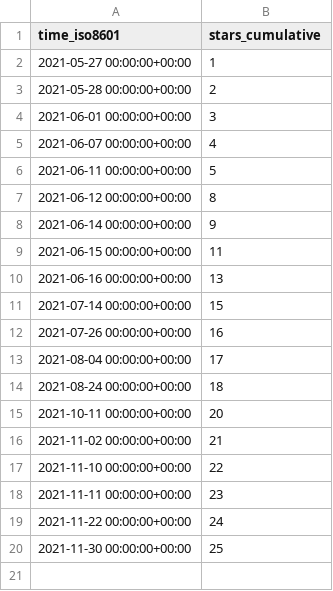
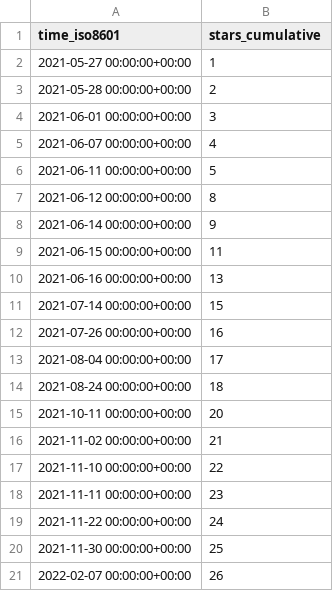
Before and after one commit to SERVIR-WA/GALUP, a CSV file: SERVIR-WA/GALUP/ghrs-data/stargazers.csv, drawn as a sheet; the diff names each change by its address in the sheet, - before the commit and + after, or states it on an @@ line.

```diff
--- a/SERVIR-WA/GALUP/ghrs-data/stargazers.csv
+++ b/SERVIR-WA/GALUP/ghrs-data/stargazers.csv
+row 21: 2022-02-07 00:00:00+00:00 | 26
```
